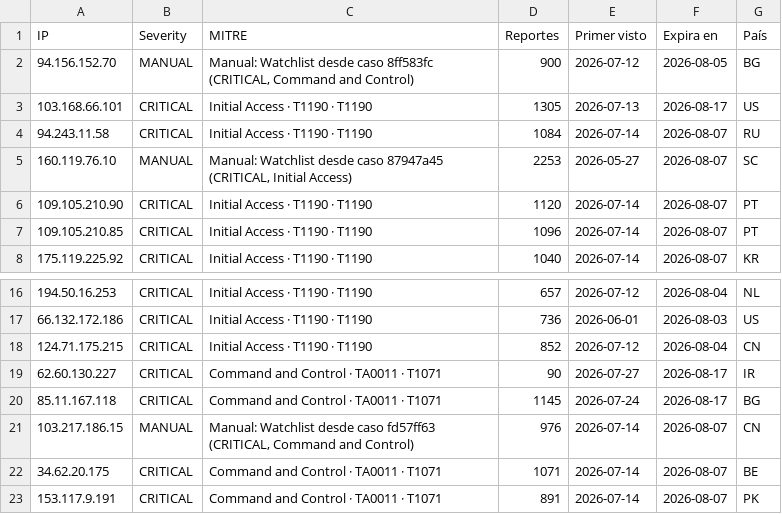
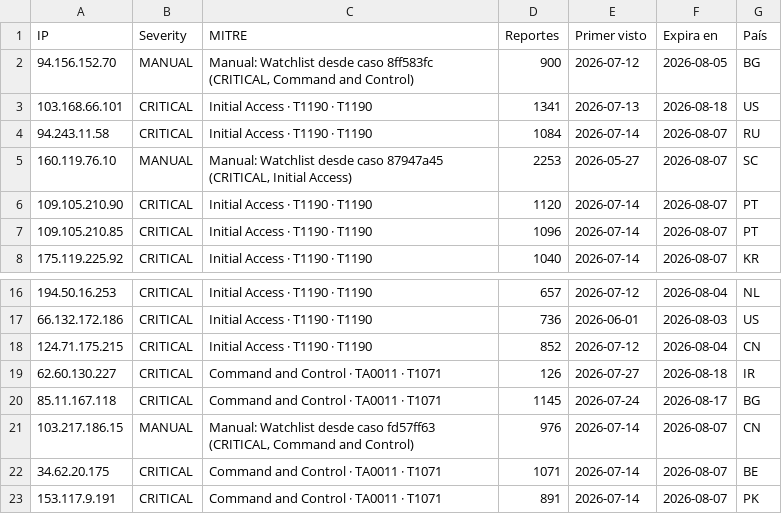
Before and after one commit to raczajko/InfraGOVPY, a CSV file: feeds/legacyhunt-24h.csv, drawn as a sheet; only a part is shown, gaps mark what is left out.

Commit message:
refresh feed

```diff
--- a/feeds/legacyhunt-24h.csv
+++ b/feeds/legacyhunt-24h.csv
@@ -2,3 +2,3 @@ IP,Severity,MITRE,Reportes,Primer visto,Expira en,País
 94.156.152.70,MANUAL,"Manual: Watchlist desde caso 8ff583fc (CRITICAL, Command and Control)",900,2026-07-12,2026-08-05,BG
-103.168.66.101,CRITICAL,Initial Access · T1190 · T1190,1305,2026-07-13,2026-08-17,US
+103.168.66.101,CRITICAL,Initial Access · T1190 · T1190,1341,2026-07-13,2026-08-18,US
 94.243.11.58,CRITICAL,Initial Access · T1190 · T1190,1084,2026-07-14,2026-08-07,RU
@@ -18,3 +18,3 @@ IP,Severity,MITRE,Reportes,Primer visto,Expira en,País
 124.71.175.215,CRITICAL,Initial Access · T1190 · T1190,852,2026-07-12,2026-08-04,CN
-62.60.130.227,CRITICAL,Command and Control · TA0011 · T1071,90,2026-07-27,2026-08-17,IR
+62.60.130.227,CRITICAL,Command and Control · TA0011 · T1071,126,2026-07-27,2026-08-18,IR
 85.11.167.118,CRITICAL,Command and Control · TA0011 · T1071,1145,2026-07-24,2026-08-17,BG
```
